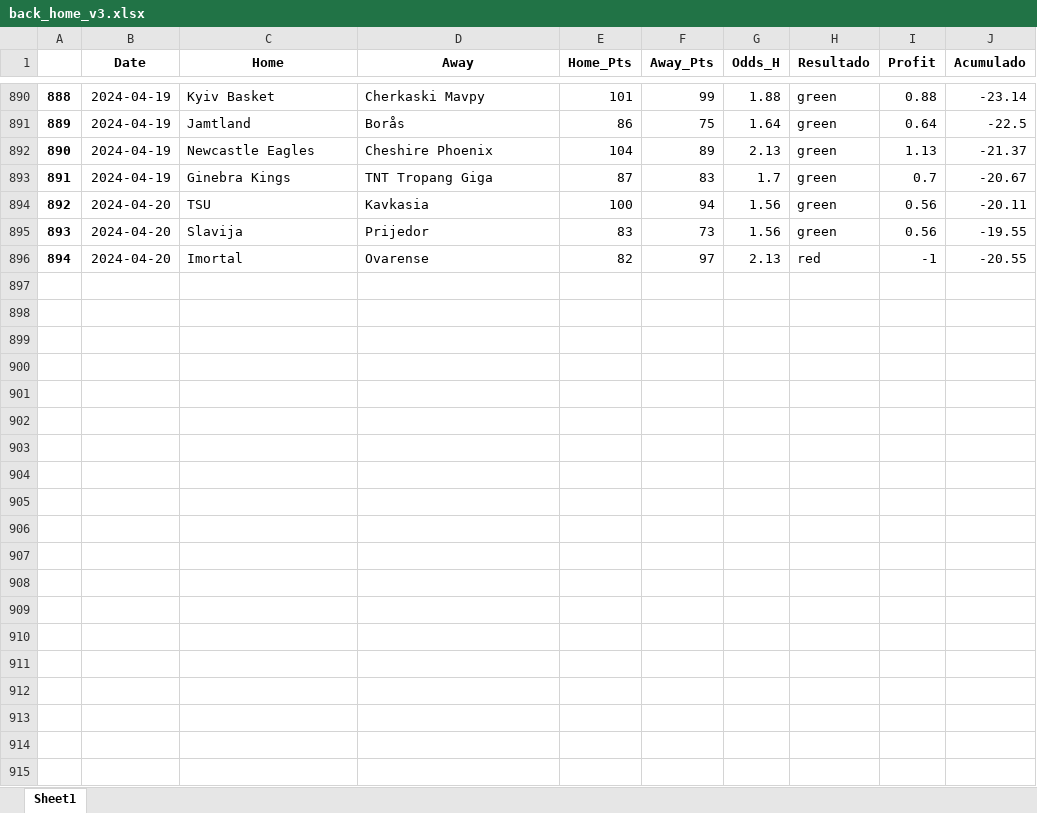
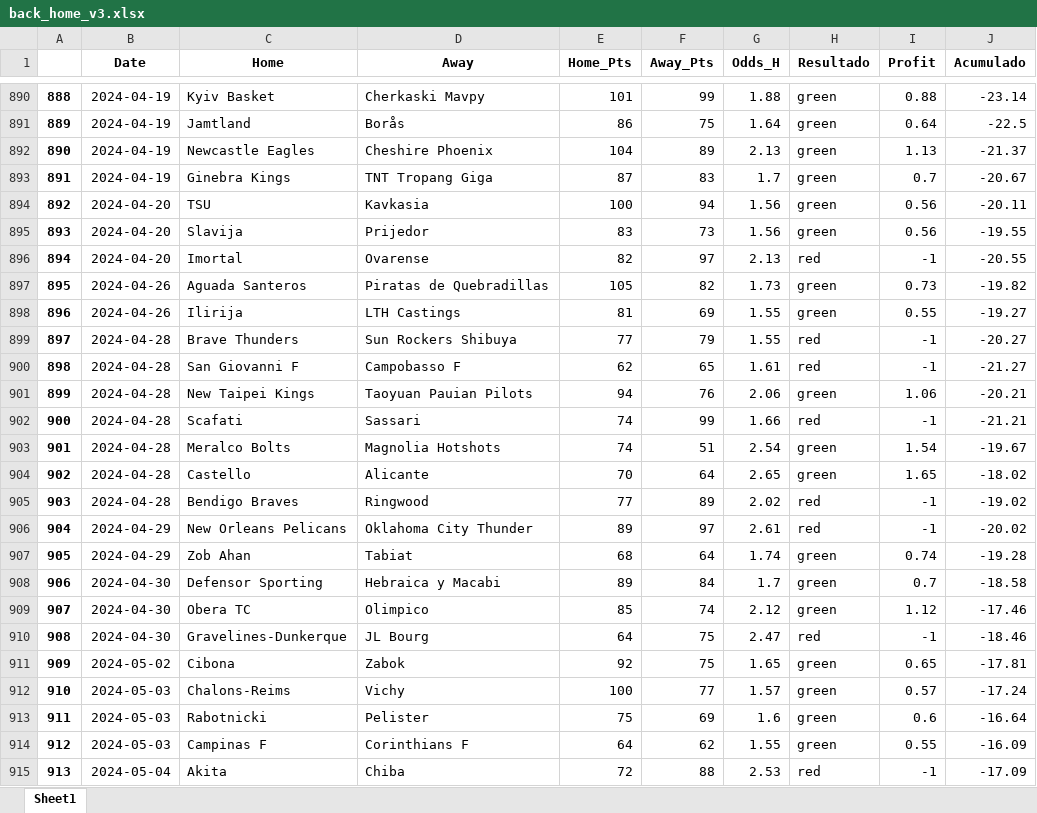
Before and after one commit to johnn1sbo3s/basketball_models, an Excel workbook: acp_metodos/excel_files/back_home_v3.xlsx, sheet Sheet1, drawn as a sheet; only a part is shown, gaps mark what is left out; values as stored, in another font and other column widths than the file's, no borders; the diff covers the shown part only; the diff names each change by its address in the sheet, - before the commit and + after, or states it on an @@ line.

```diff
--- a/acp_metodos/excel_files/back_home_v3.xlsx (sheet Sheet1)
+++ b/acp_metodos/excel_files/back_home_v3.xlsx (sheet Sheet1)
+row 897: 895 | 2024-04-26 | Aguada Santeros | Piratas de Quebradillas | 105 | 82 | 1.73 | green | 0.73 | -19.82
+row 898: 896 | 2024-04-26 | Ilirija | LTH Castings | 81 | 69 | 1.55 | green | 0.55 | -19.27
+row 899: 897 | 2024-04-28 | Brave Thunders | Sun Rockers Shibuya | 77 | 79 | 1.55 | red | -1 | -20.27
+row 900: 898 | 2024-04-28 | San Giovanni F | Campobasso F | 62 | 65 | 1.61 | red | -1 | -21.27
+row 901: 899 | 2024-04-28 | New Taipei Kings | Taoyuan Pauian Pilots | 94 | 76 | 2.06 | green | 1.06 | -20.21
+row 902: 900 | 2024-04-28 | Scafati | Sassari | 74 | 99 | 1.66 | red | -1 | -21.21
+row 903: 901 | 2024-04-28 | Meralco Bolts | Magnolia Hotshots | 74 | 51 | 2.54 | green | 1.54 | -19.67
+row 904: 902 | 2024-04-28 | Castello | Alicante | 70 | 64 | 2.65 | green | 1.65 | -18.02
+row 905: 903 | 2024-04-28 | Bendigo Braves | Ringwood | 77 | 89 | 2.02 | red | -1 | -19.02
+row 906: 904 | 2024-04-29 | New Orleans Pelicans | Oklahoma City Thunder | 89 | 97 | 2.61 | red | -1 | -20.02
+row 907: 905 | 2024-04-29 | Zob Ahan | Tabiat | 68 | 64 | 1.74 | green | 0.74 | -19.28
+row 908: 906 | 2024-04-30 | Defensor Sporting | Hebraica y Macabi | 89 | 84 | 1.7 | green | 0.7 | -18.58
+row 909: 907 | 2024-04-30 | Obera TC | Olimpico | 85 | 74 | 2.12 | green | 1.12 | -17.46
+row 910: 908 | 2024-04-30 | Gravelines-Dunkerque | JL Bourg | 64 | 75 | 2.47 | red | -1 | -18.46
+row 911: 909 | 2024-05-02 | Cibona | Zabok | 92 | 75 | 1.65 | green | 0.65 | -17.81
+row 912: 910 | 2024-05-03 | Chalons-Reims | Vichy | 100 | 77 | 1.57 | green | 0.57 | -17.24
+row 913: 911 | 2024-05-03 | Rabotnicki | Pelister | 75 | 69 | 1.6 | green | 0.6 | -16.64
+row 914: 912 | 2024-05-03 | Campinas F | Corinthians F | 64 | 62 | 1.55 | green | 0.55 | -16.09
+row 915: 913 | 2024-05-04 | Akita | Chiba | 72 | 88 | 2.53 | red | -1 | -17.09
```
Also changed, not shown: 33 added rows elsewhere in this sheet, acp_metodos/excel_files/over_v0.xlsx, 3 other files.
